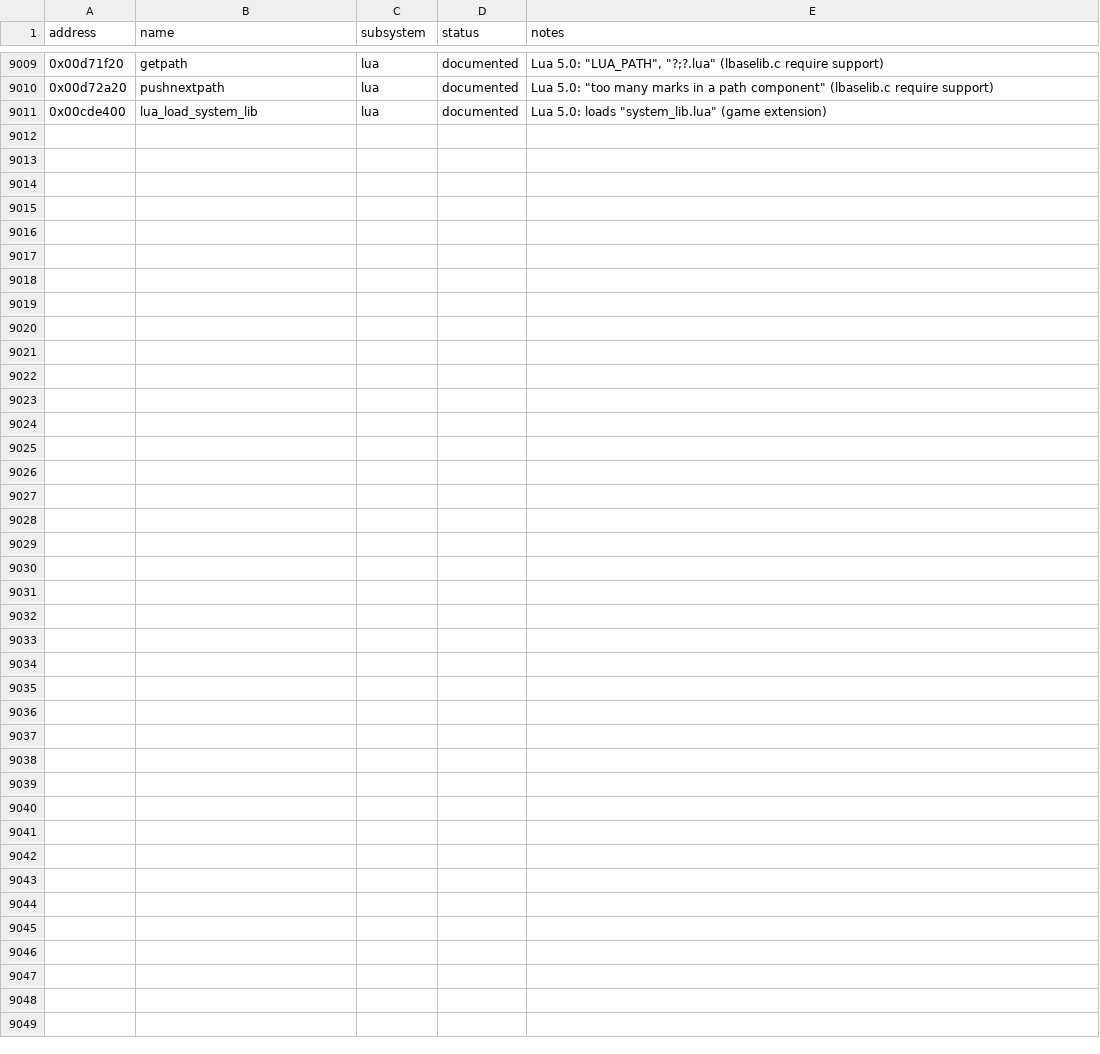
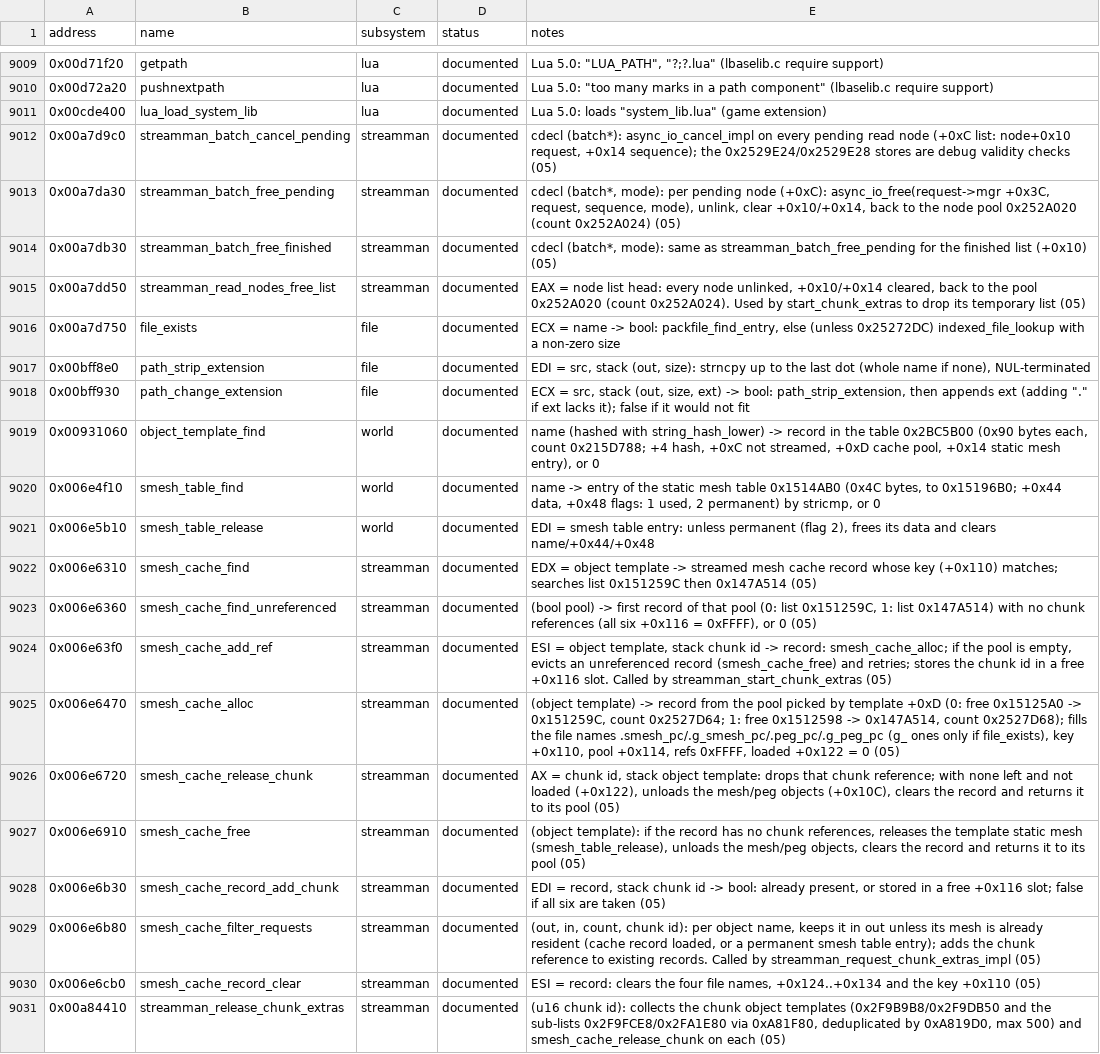
Before and after one commit to 16austin16/SR2-Decomp, a CSV file: docs/functions.csv, drawn as a sheet; only a part is shown, gaps mark what is left out; the diff names each change by its address in the sheet, - before the commit and + after, or states it on an @@ line.

```diff
--- a/docs/functions.csv
+++ b/docs/functions.csv
+row 9012: 0x00a7d9c0 | streamman_batch_cancel_pending | streamman | documented | cdecl (batch*): async_io_cancel_impl on every pending read node (+0xC list: node+0x10 request, +0x14 sequence); the 0x2529E24/0x2529E28 stores are debug validity checks (05)
+row 9013: 0x00a7da30 | streamman_batch_free_pending | streamman | documented | cdecl (batch*, mode): per pending node (+0xC): async_io_free(request->mgr +0x3C, request, sequence, mode), unlink, clear +0x10/+0x14, back to the node pool 0x252A020 (count 0x252A024) (05)
+row 9014: 0x00a7db30 | streamman_batch_free_finished | streamman | documented | cdecl (batch*, mode): same as streamman_batch_free_pending for the finished list (+0x10) (05)
+row 9015: 0x00a7dd50 | streamman_read_nodes_free_list | streamman | documented | EAX = node list head: every node unlinked, +0x10/+0x14 cleared, back to the pool 0x252A020 (count 0x252A024). Used by start_chunk_extras to drop its temporary list (05)
+row 9016: 0x00a7d750 | file_exists | file | documented | ECX = name -> bool: packfile_find_entry, else (unless 0x25272DC) indexed_file_lookup with a non-zero size
+row 9017: 0x00bff8e0 | path_strip_extension | file | documented | EDI = src, stack (out, size): strncpy up to the last dot (whole name if none), NUL-terminated
+row 9018: 0x00bff930 | path_change_extension | file | documented | ECX = src, stack (out, size, ext) -> bool: path_strip_extension, then appends ext (adding "." if ext lacks it); false if it would not fit
+row 9019: 0x00931060 | object_template_find | world | documented | name (hashed with string_hash_lower) -> record in the table 0x2BC5B00 (0x90 bytes each, count 0x215D788; +4 hash, +0xC not streamed, +0xD cache pool, +0x14 static mesh entry), or 0
+row 9020: 0x006e4f10 | smesh_table_find | world | documented | name -> entry of the static mesh table 0x1514AB0 (0x4C bytes, to 0x15196B0; +0x44 data, +0x48 flags: 1 used, 2 permanent) by stricmp, or 0
+row 9021: 0x006e5b10 | smesh_table_release | world | documented | EDI = smesh table entry: unless permanent (flag 2), frees its data and clears name/+0x44/+0x48
+row 9022: 0x006e6310 | smesh_cache_find | streamman | documented | EDX = object template -> streamed mesh cache record whose key (+0x110) matches; searches list 0x151259C then 0x147A514 (05)
+row 9023: 0x006e6360 | smesh_cache_find_unreferenced | streamman | documented | (bool pool) -> first record of that pool (0: list 0x151259C, 1: list 0x147A514) with no chunk references (all six +0x116 = 0xFFFF), or 0 (05)
+row 9024: 0x006e63f0 | smesh_cache_add_ref | streamman | documented | ESI = object template, stack chunk id -> record: smesh_cache_alloc; if the pool is empty, evicts an unreferenced record (smesh_cache_free) and retries; stores the chunk id in a free +0x116 slot. Called by streamman_start_chunk_extras (05)
+row 9025: 0x006e6470 | smesh_cache_alloc | streamman | documented | (object template) -> record from the pool picked by template +0xD (0: free 0x15125A0 -> 0x151259C, count 0x2527D64; 1: free 0x1512598 -> 0x147A514, count 0x2527D68); fills the file names .smesh_pc/.g_smesh_pc/.peg_pc/.g_peg_pc (g_ ones only if file_exists), key +0x110, pool +0x114, refs 0xFFFF, loaded +0x122 = 0 (05)
+row 9026: 0x006e6720 | smesh_cache_release_chunk | streamman | documented | AX = chunk id, stack object template: drops that chunk reference; with none left and not loaded (+0x122), unloads the mesh/peg objects (+0x10C), clears the record and returns it to its pool (05)
+row 9027: 0x006e6910 | smesh_cache_free | streamman | documented | (object template): if the record has no chunk references, releases the template static mesh (smesh_table_release), unloads the mesh/peg objects, clears the record and returns it to its pool (05)
+row 9028: 0x006e6b30 | smesh_cache_record_add_chunk | streamman | documented | EDI = record, stack chunk id -> bool: already present, or stored in a free +0x116 slot; false if all six are taken (05)
+row 9029: 0x006e6b80 | smesh_cache_filter_requests | streamman | documented | (out, in, count, chunk id): per object name, keeps it in out unless its mesh is already resident (cache record loaded, or a permanent smesh table entry); adds the chunk reference to existing records. Called by streamman_request_chunk_extras_impl (05)
+row 9030: 0x006e6cb0 | smesh_cache_record_clear | streamman | documented | ESI = record: clears the four file names, +0x124..+0x134 and the key +0x110 (05)
+row 9031: 0x00a84410 | streamman_release_chunk_extras | streamman | documented | (u16 chunk id): collects the chunk object templates (0x2F9B9B8/0x2F9DB50 and the sub-lists 0x2F9FCE8/0x2FA1E80 via 0xA81F80, deduplicated by 0xA819D0, max 500) and smesh_cache_release_chunk on each (05)
```
Also changed, not shown: 2 other files.
